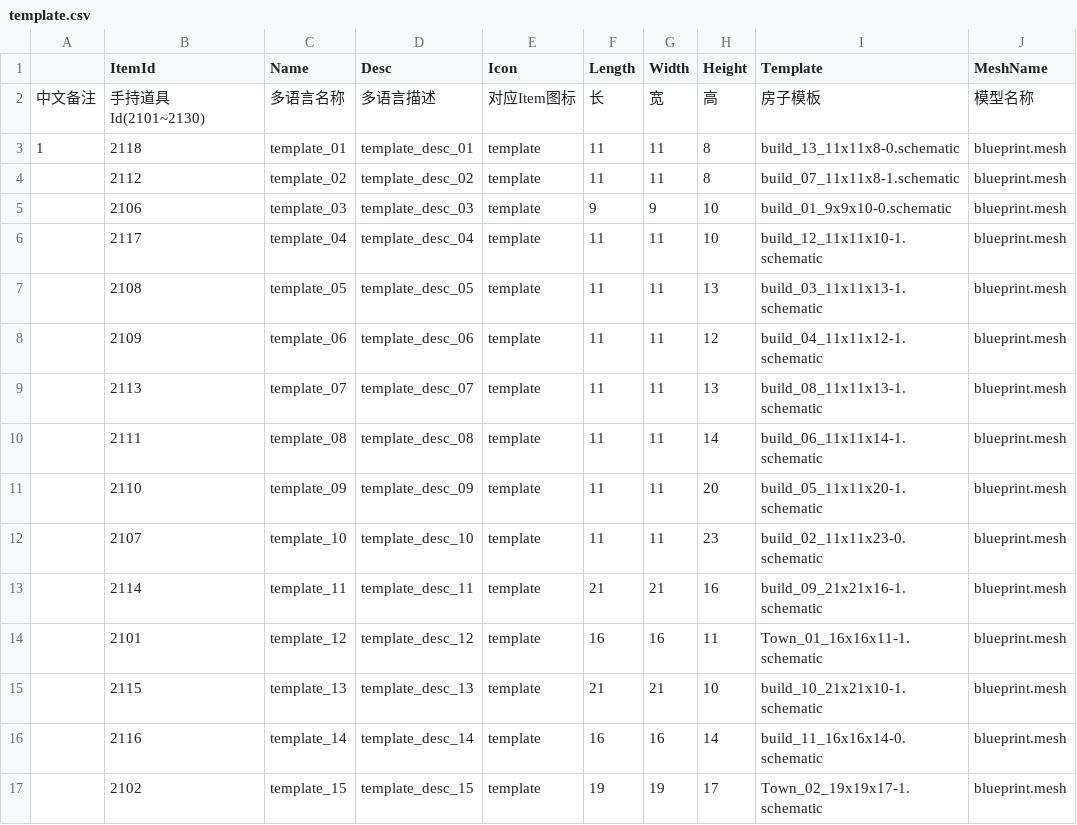
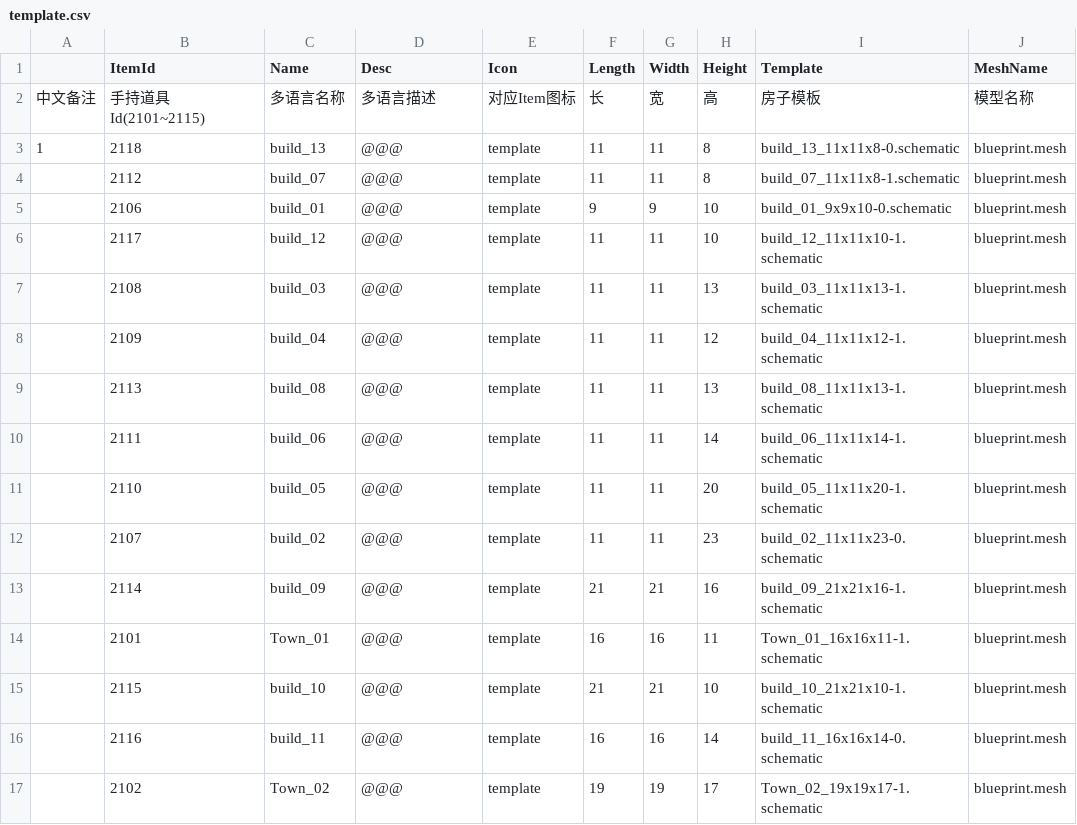
Before and after one commit to heliaoyuan10086/Game, a CSV file: BlockCity/setting/template.csv, drawn as a sheet; only a part is shown; the diff covers the shown part only.

```diff
--- a/BlockCity/setting/template.csv
+++ b/BlockCity/setting/template.csv
@@ -1,17 +1,17 @@
 	ItemId	Name	Desc	Icon	Length	Width	Height	Template	MeshName
-中文备注	手持道具Id(2101~2130)	多语言名称	多语言描述	对应Item图标	长	宽	高	房子模板	模型名称
-1	2118	template_01	template_desc_01	template	11	11	8	build_13_11x11x8-0.schematic	blueprint.mesh
-	2112	template_02	template_desc_02	template	11	11	8	build_07_11x11x8-1.schematic	blueprint.mesh
-	2106	template_03	template_desc_03	template	9	9	10	build_01_9x9x10-0.schematic	blueprint.mesh
-	2117	template_04	template_desc_04	template	11	11	10	build_12_11x11x10-1.schematic	blueprint.mesh
-	2108	template_05	template_desc_05	template	11	11	13	build_03_11x11x13-1.schematic	blueprint.mesh
-	2109	template_06	template_desc_06	template	11	11	12	build_04_11x11x12-1.schematic	blueprint.mesh
-	2113	template_07	template_desc_07	template	11	11	13	build_08_11x11x13-1.schematic	blueprint.mesh
-	2111	template_08	template_desc_08	template	11	11	14	build_06_11x11x14-1.schematic	blueprint.mesh
-	2110	template_09	template_desc_09	template	11	11	20	build_05_11x11x20-1.schematic	blueprint.mesh
-	2107	template_10	template_desc_10	template	11	11	23	build_02_11x11x23-0.schematic	blueprint.mesh
-	2114	template_11	template_desc_11	template	21	21	16	build_09_21x21x16-1.schematic	blueprint.mesh
-	2101	template_12	template_desc_12	template	16	16	11	Town_01_16x16x11-1.schematic	blueprint.mesh
-	2115	template_13	template_desc_13	template	21	21	10	build_10_21x21x10-1.schematic	blueprint.mesh
-	2116	template_14	template_desc_14	template	16	16	14	build_11_16x16x14-0.schematic	blueprint.mesh
-	2102	template_15	template_desc_15	template	19	19	17	Town_02_19x19x17-1.schematic	blueprint.mesh
+中文备注	手持道具Id(2101~2115)	多语言名称	多语言描述	对应Item图标	长	宽	高	房子模板	模型名称
+1	2118	build_13	@@@	template	11	11	8	build_13_11x11x8-0.schematic	blueprint.mesh
+	2112	build_07	@@@	template	11	11	8	build_07_11x11x8-1.schematic	blueprint.mesh
+	2106	build_01	@@@	template	9	9	10	build_01_9x9x10-0.schematic	blueprint.mesh
+	2117	build_12	@@@	template	11	11	10	build_12_11x11x10-1.schematic	blueprint.mesh
+	2108	build_03	@@@	template	11	11	13	build_03_11x11x13-1.schematic	blueprint.mesh
+	2109	build_04	@@@	template	11	11	12	build_04_11x11x12-1.schematic	blueprint.mesh
+	2113	build_08	@@@	template	11	11	13	build_08_11x11x13-1.schematic	blueprint.mesh
+	2111	build_06	@@@	template	11	11	14	build_06_11x11x14-1.schematic	blueprint.mesh
+	2110	build_05	@@@	template	11	11	20	build_05_11x11x20-1.schematic	blueprint.mesh
+	2107	build_02	@@@	template	11	11	23	build_02_11x11x23-0.schematic	blueprint.mesh
+	2114	build_09	@@@	template	21	21	16	build_09_21x21x16-1.schematic	blueprint.mesh
+	2101	Town_01	@@@	template	16	16	11	Town_01_16x16x11-1.schematic	blueprint.mesh
+	2115	build_10	@@@	template	21	21	10	build_10_21x21x10-1.schematic	blueprint.mesh
+	2116	build_11	@@@	template	16	16	14	build_11_16x16x14-0.schematic	blueprint.mesh
+	2102	Town_02	@@@	template	19	19	17	Town_02_19x19x17-1.schematic	blueprint.mesh
```
Also changed, not shown: 27 edited cells elsewhere in this file, BlockCity/block.csv, BlockCity/decoration.csv, 5 other files.
